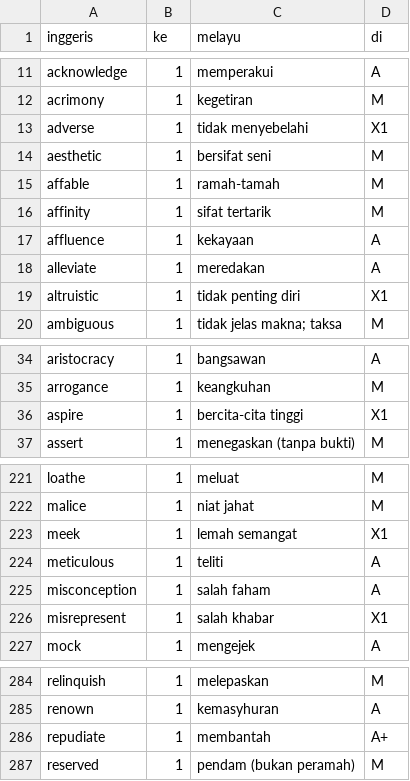
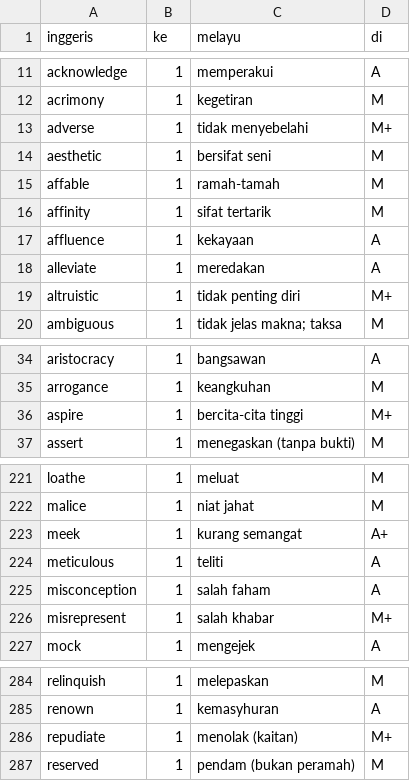
Before and after one commit to kmubiin/suaikata, a CSV file: daftar/regu/psat.csv, drawn as a sheet; only a part is shown, gaps mark what is left out; the diff covers the shown part only.

Commit message:
ganti salinan daftar psat
selesai baki enam selisih terjemah dan semakan semula terjemah bagi repudiate

```diff
--- a/daftar/regu/psat.csv
+++ b/daftar/regu/psat.csv
@@ -12,3 +12,3 @@ acknowledge,1,memperakui,A
 acrimony,1,kegetiran,M
-adverse,1,tidak menyebelahi,X1
+adverse,1,tidak menyebelahi,M+
 aesthetic,1,bersifat seni,M
@@ -18,3 +18,3 @@ affluence,1,kekayaan,A
 alleviate,1,meredakan,A
-altruistic,1,tidak penting diri,X1
+altruistic,1,tidak penting diri,M+
 ambiguous,1,tidak jelas makna; taksa,M
@@ -35,3 +35,3 @@ aristocracy,1,bangsawan,A
 arrogance,1,keangkuhan,M
-aspire,1,bercita-cita tinggi,X1
+aspire,1,bercita-cita tinggi,M+
 assert,1,menegaskan (tanpa bukti),M
@@ -222,6 +222,6 @@ loathe,1,meluat,M
 malice,1,niat jahat,M
-meek,1,lemah semangat,X1
+meek,1,kurang semangat,A+
 meticulous,1,teliti,A
 misconception,1,salah faham,A
-misrepresent,1,salah khabar,X1
+misrepresent,1,salah khabar,M+
 mock,1,mengejek,A
@@ -285,3 +285,3 @@ relinquish,1,melepaskan,M
 renown,1,kemasyhuran,A
-repudiate,1,membantah,A+
+repudiate,1,menolak (kaitan),M+
 reserved,1,pendam (bukan peramah),M
```
Also changed, not shown: 1 edited cell elsewhere in this file.
